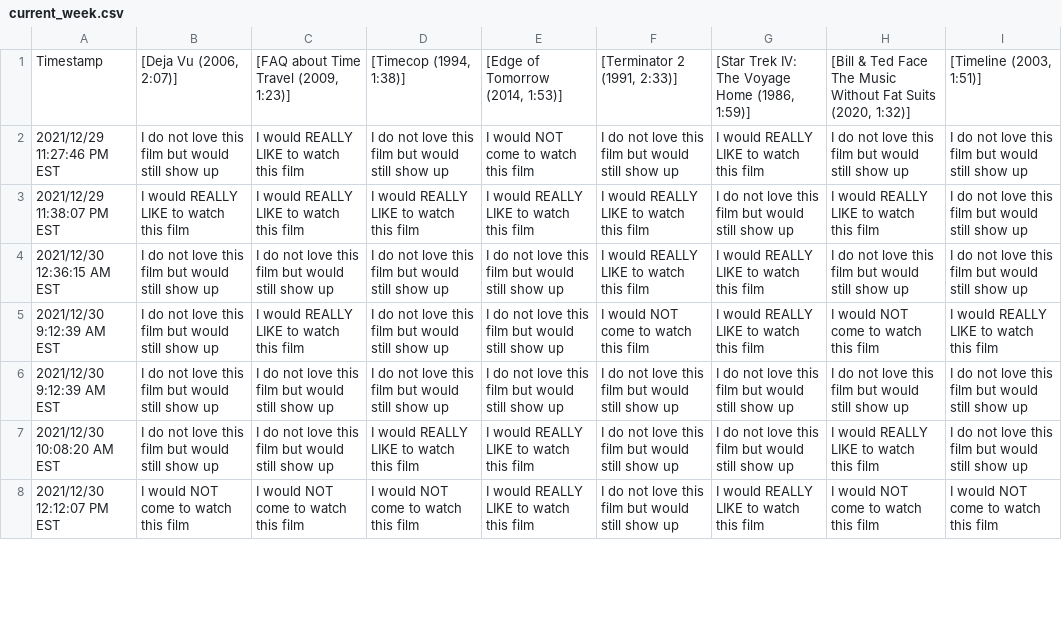
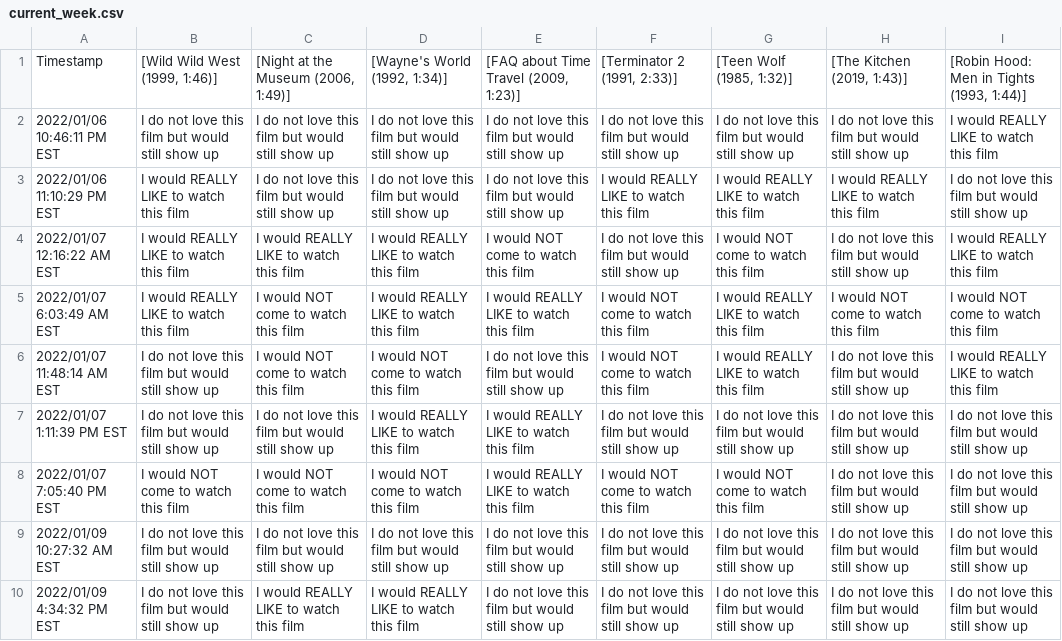
Before and after one commit to JCSzamosi/MovieNight, a CSV file: data/current_week.csv, drawn as a sheet; only a part is shown; removed rows and columns are numbered as before the commit, all else as after; the diff covers the shown part only; the diff names each change by its address in the sheet, - before the commit and + after, or states it on an @@ line.

```diff
--- a/data/current_week.csv
+++ b/data/current_week.csv
-B1: [Deja Vu (2006, 2:07)]
+B1: [Wild Wild West (1999, 1:46)]
-C1: [FAQ about Time Travel (2009, 1:23)]
+C1: [Night at the Museum (2006, 1:49)]
-D1: [Timecop (1994, 1:38)]
+D1: [Wayne's World (1992, 1:34)]
-E1: [Edge of Tomorrow (2014, 1:53)]
+E1: [FAQ about Time Travel (2009, 1:23)]
-G1: [Star Trek IV: The Voyage Home (1986, 1:59)]
+G1: [Teen Wolf (1985, 1:32)]
-H1: [Bill & Ted Face The Music Without Fat Suits (2020, 1:32)]
+H1: [The Kitchen (2019, 1:43)]
-I1: [Timeline (2003, 1:51)]
+I1: [Robin Hood: Men in Tights (1993, 1:44)]
-A2: 2021/12/29 11:27:46 PM EST
+A2: 2022/01/06 10:46:11 PM EST
-C2: I would REALLY LIKE to watch this film
+C2: I do not love this film but would still show up
-E2: I would NOT come to watch this film
+E2: I do not love this film but would still show up
-G2: I would REALLY LIKE to watch this film
+G2: I do not love this film but would still show up
-I2: I do not love this film but would still show up
+I2: I would REALLY LIKE to watch this film
-row 3: 2021/12/29 11:38:07 PM EST | I would REALLY LIKE to watch this film | I would REALLY LIKE to watch this film | I would REALLY LIKE to watch this film | I would REALLY LIKE to watch this film | I would REALLY LIKE to watch this film | I do not love this film but would still show up | I would REALLY LIKE to watch this film | I do not love this film but would still show up
-A3: 2021/12/30 12:36:15 AM EST
+A3: 2022/01/06 11:10:29 PM EST
-B3: I do not love this film but would still show up
+B3: I would REALLY LIKE to watch this film
-H3: I do not love this film but would still show up
+H3: I would REALLY LIKE to watch this film
+row 4: 2022/01/07 12:16:22 AM EST | I would REALLY LIKE to watch this film | I would REALLY LIKE to watch this film | I would REALLY LIKE to watch this film | I would NOT come to watch this film | I do not love this film but would still show up | I would NOT come to watch this film | I do not love this film but would still show up | I would REALLY LIKE to watch this film
+row 5: 2022/01/07 6:03:49 AM EST | I would REALLY LIKE to watch this film | I would NOT come to watch this film | I would REALLY LIKE to watch this film | I would REALLY LIKE to watch this film | I would NOT come to watch this film | I would REALLY LIKE to watch this film | I would NOT come to watch this film | I would NOT come to watch this film
-A6: 2021/12/30 9:12:39 AM EST
+A6: 2022/01/07 11:48:14 AM EST
-C6: I would REALLY LIKE to watch this film
+C6: I would NOT come to watch this film
-D6: I do not love this film but would still show up
+D6: I would NOT come to watch this film
-H6: I would NOT come to watch this film
+H6: I do not love this film but would still show up
+row 7: 2022/01/07 1:11:39 PM EST | I do not love this film but would still show up | I do not love this film but would still show up | I would REALLY LIKE to watch this film | I would REALLY LIKE to watch this film | I do not love this film but would still show up | I do not love this film but would still show up | I do not love this film but would still show up | I do not love this film but would still show up
+row 8: 2022/01/07 7:05:40 PM EST | I would NOT come to watch this film | I would NOT come to watch this film | I would NOT come to watch this film | I would REALLY LIKE to watch this film | I would NOT come to watch this film | I would NOT come to watch this film | I do not love this film but would still show up | I do not love this film but would still show up
-A9: 2021/12/30 9:12:39 AM EST
+A9: 2022/01/09 10:27:32 AM EST
-A10: 2021/12/30 10:08:20 AM EST
+A10: 2022/01/09 4:34:32 PM EST
-C10: I do not love this film but would still show up
+C10: I would REALLY LIKE to watch this film
-E10: I would REALLY LIKE to watch this film
+E10: I do not love this film but would still show up
-H10: I would REALLY LIKE to watch this film
+H10: I do not love this film but would still show up
-row 8: 2021/12/30 12:12:07 PM EST | I would NOT come to watch this film | I would NOT come to watch this film | I would NOT come to watch this film | I would REALLY LIKE to watch this film | I do not love this film but would still show up | I would REALLY LIKE to watch this film | I would NOT come to watch this film | I would NOT come to watch this film
```
Also changed, not shown: 2 added rows, 4 removed rows and 11 edited cells elsewhere in this file, data/current_movies.csv, 3 other files.
